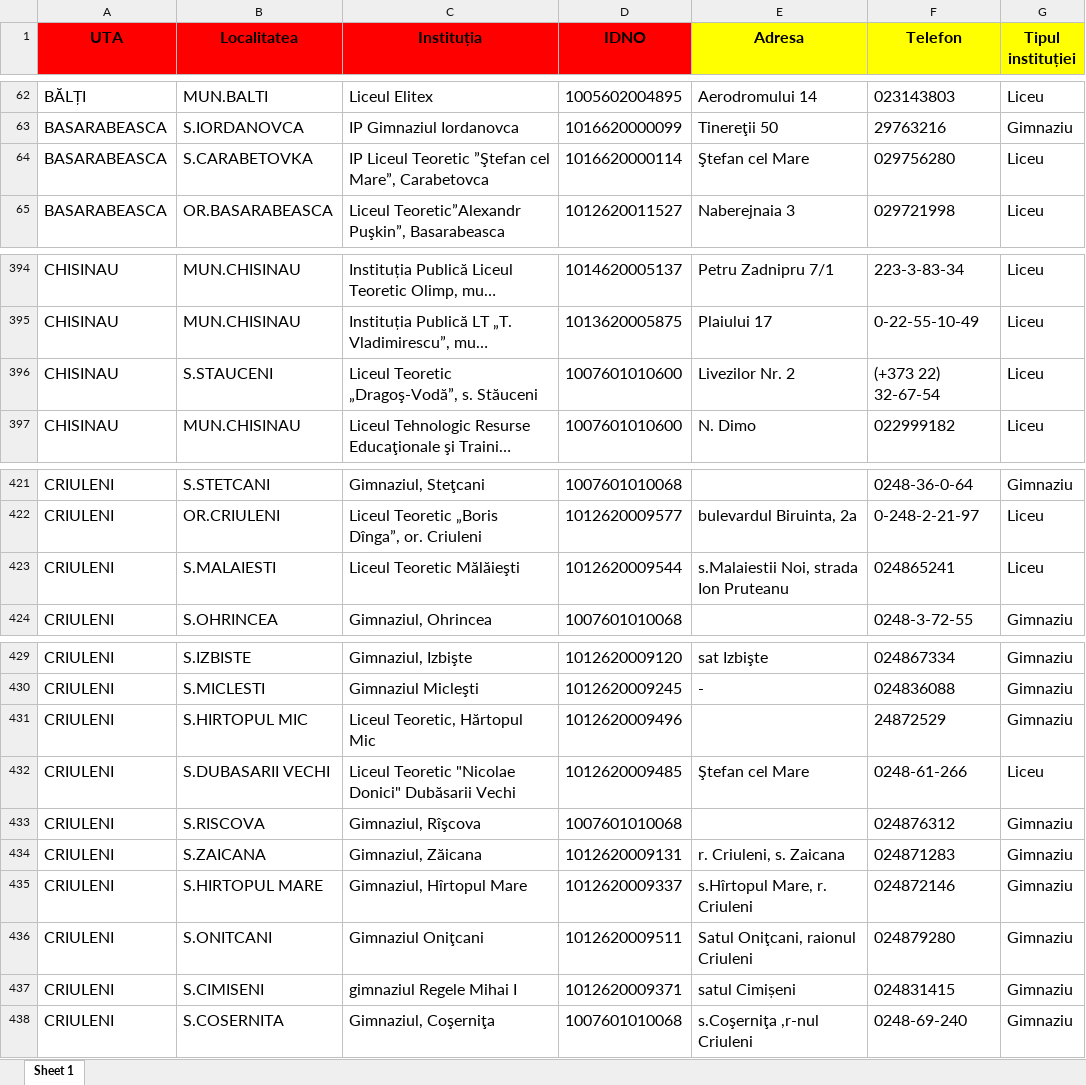
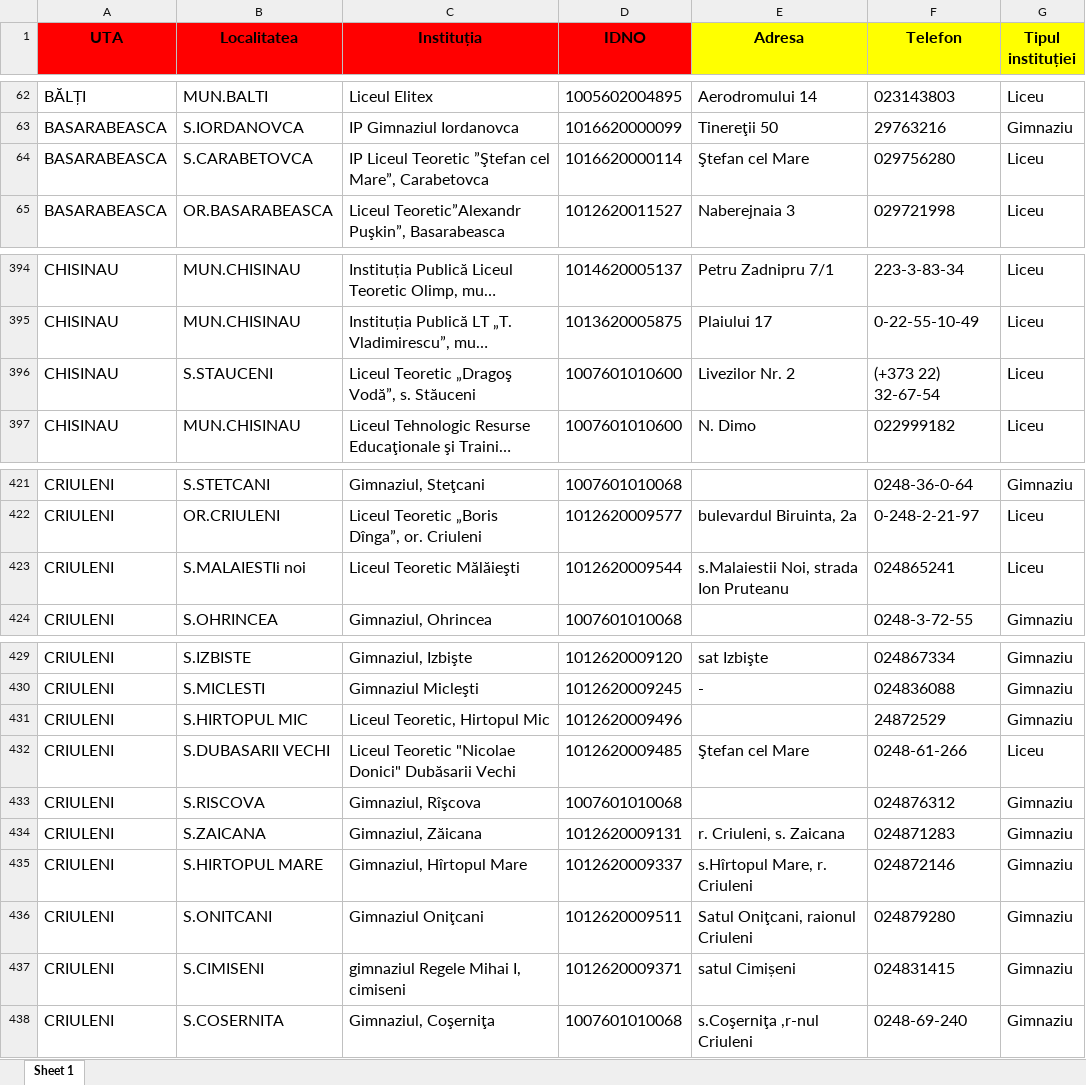
Before and after one commit to serejajar/parse-excel, an Excel workbook: excels/Adresa_scolii_2017-2018.xlsx, sheet Sheet 1, drawn as a sheet; only a part is shown, gaps mark what is left out; long unchanged cells end in …; values as stored, in another font and other column widths than the file's, no borders; the diff covers the shown part only; the diff names each change by its address in the sheet, - before the commit and + after, or states it on an @@ line.

```diff
--- a/excels/Adresa_scolii_2017-2018.xlsx (sheet Sheet 1)
+++ b/excels/Adresa_scolii_2017-2018.xlsx (sheet Sheet 1)
-B64 (Localitatea): S.CARABETOVKA
+B64 (Localitatea): S.CARABETOVCA
-C396 (Instituția): Liceul Teoretic „Dragoş-Vodă”, s. Stăuceni
+C396 (Instituția): Liceul Teoretic „Dragoş Vodă”, s. Stăuceni
-B423 (Localitatea): S.MALAIESTI
+B423 (Localitatea): S.MALAIESTIi noi
-C431 (Instituția): Liceul Teoretic, Hărtopul Mic
+C431 (Instituția): Liceul Teoretic, Hirtopul Mic
-C437 (Instituția): gimnaziul Regele Mihai I
+C437 (Instituția): gimnaziul Regele Mihai I, cimiseni
```
Also changed, not shown: 55 edited cells elsewhere in this sheet.
